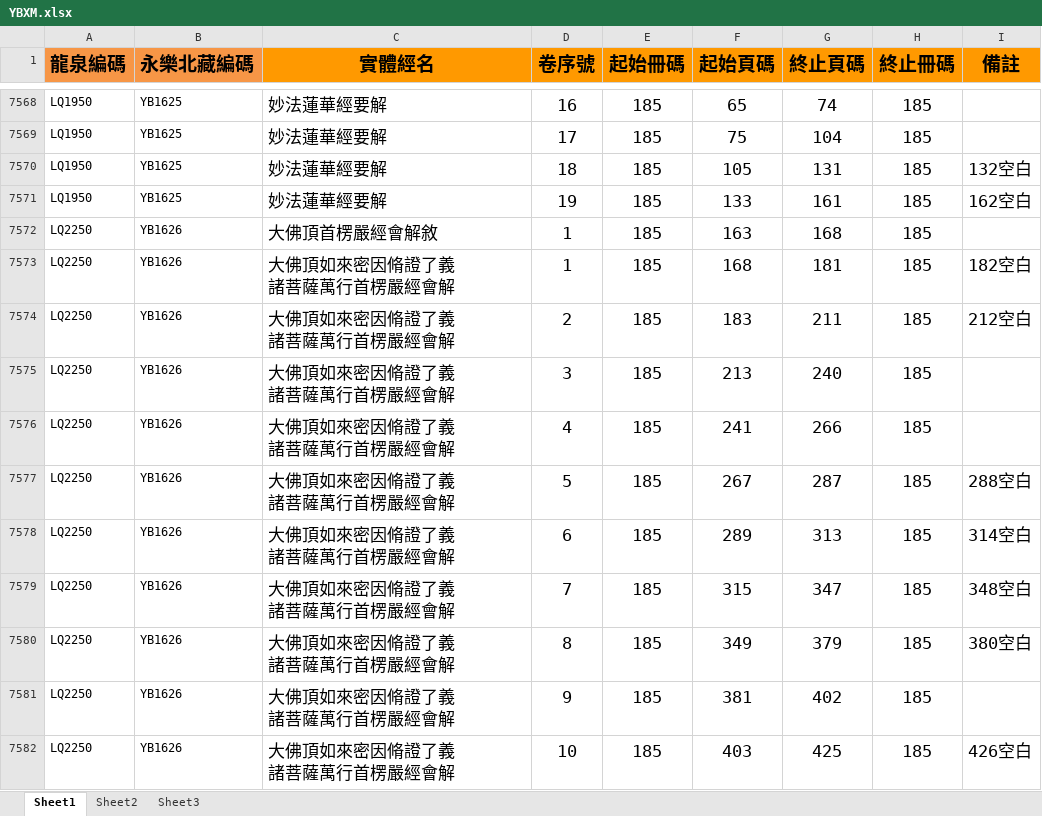
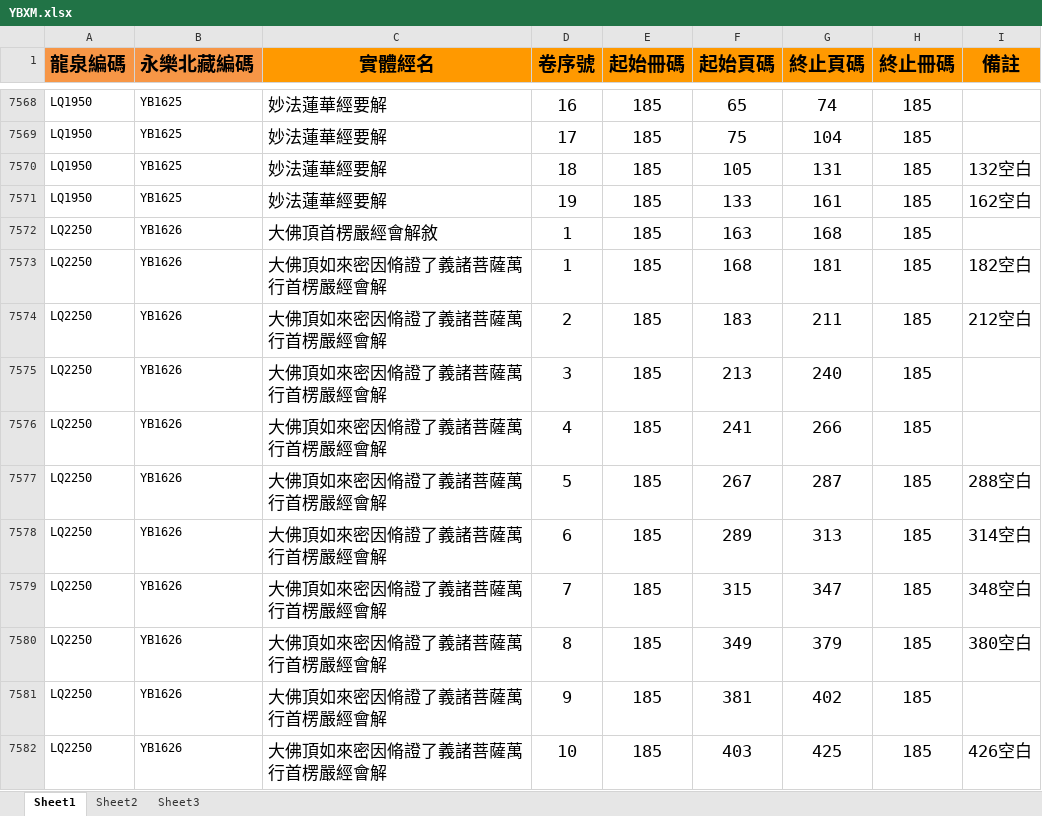
Before and after one commit to CoinLQ/TripitakaPlatform, an Excel workbook: data/xiangmu/YBXM.xlsx, sheet Sheet1, drawn as a sheet; only a part is shown, gaps mark what is left out; values as stored, in another font and other column widths than the file's, no borders; ↵ is a line break in a cell; the diff covers the shown part only; the diff names each change by its address in the sheet, - before the commit and + after, or states it on an @@ line.

```diff
--- a/data/xiangmu/YBXM.xlsx (sheet Sheet1)
+++ b/data/xiangmu/YBXM.xlsx (sheet Sheet1)
-C7573:C7582 (實體經名): 大佛頂如來密因脩證了義 ↵ 諸菩薩萬行首楞嚴經會解
+C7573:C7582 (實體經名): 大佛頂如來密因脩證了義諸菩薩萬行首楞嚴經會解
```
Also changed, not shown: 67 edited cells elsewhere in this sheet, data/jingmu/YBJM.xlsx, data/xiangmu/SYXM.xlsx, 7 other files.
